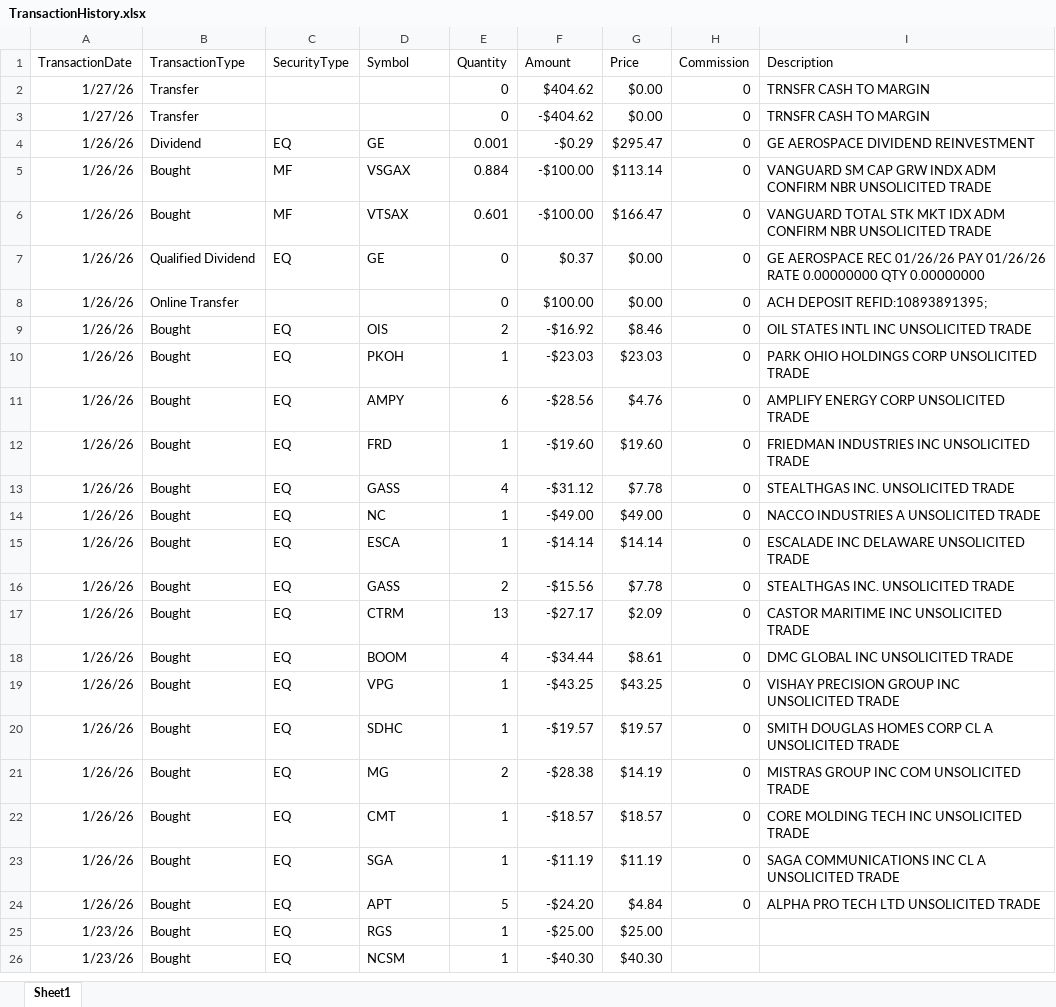
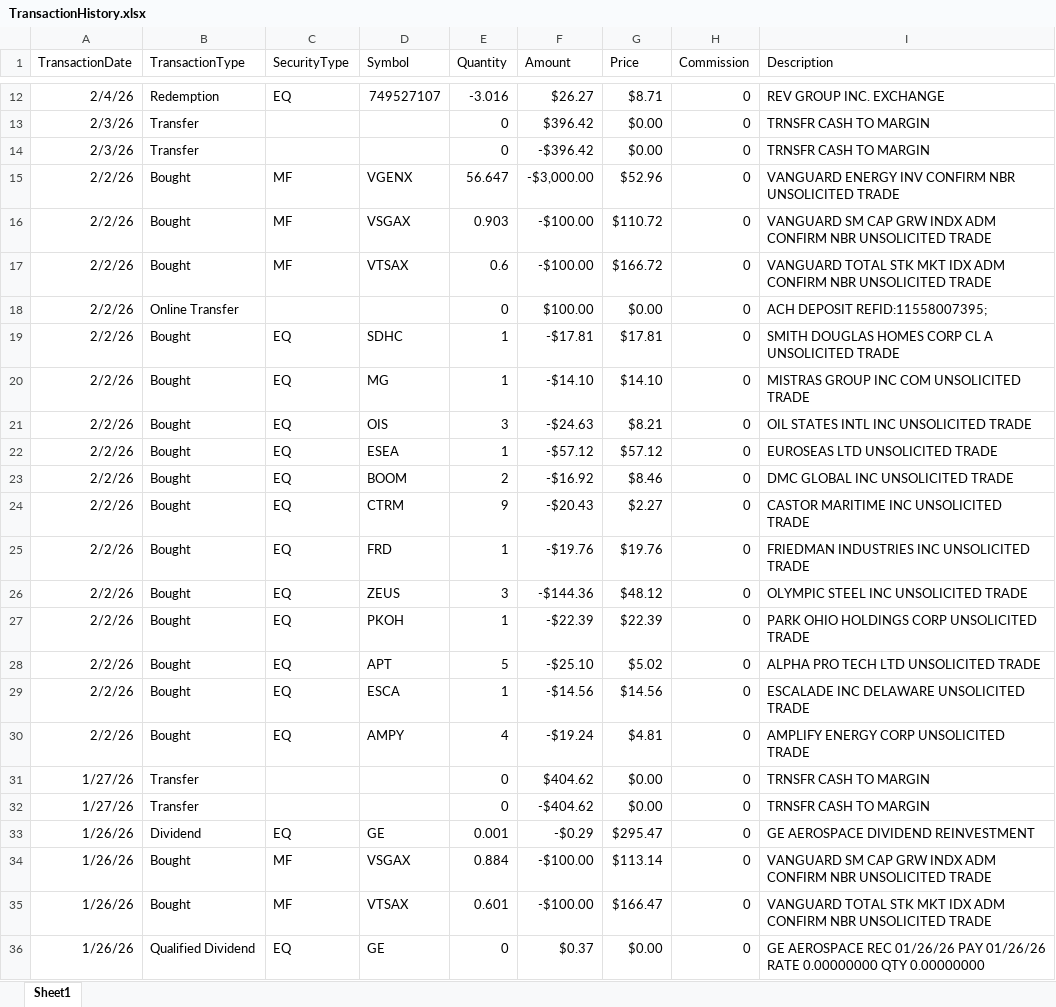
Before and after one commit to rickshilling/shadowPortfolio, an Excel workbook: TransactionHistory.xlsx, sheet Sheet1, drawn as a sheet; only a part is shown, gaps mark what is left out; the shorter side is filled out with more unchanged rows; values as stored, in another font and other column widths than the file's, no borders; charts and pictures not drawn; the diff covers the shown part only; the diff names each change by its address in the sheet, - before the commit and + after, or states it on an @@ line.

```diff
--- a/TransactionHistory.xlsx (sheet Sheet1)
+++ b/TransactionHistory.xlsx (sheet Sheet1)
+row 12: 2/4/26 | Redemption | EQ | 749527107 | -3.016 | $26.27 | $8.71 | 0 | REV GROUP INC. EXCHANGE
+row 13: 2/3/26 | Transfer |  |  | 0 | $396.42 | $0.00 | 0 | TRNSFR CASH TO MARGIN
+row 14: 2/3/26 | Transfer |  |  | 0 | -$396.42 | $0.00 | 0 | TRNSFR CASH TO MARGIN
+row 15: 2/2/26 | Bought | MF | VGENX | 56.647 | -$3,000.00 | $52.96 | 0 | VANGUARD ENERGY INV CONFIRM NBR UNSOLICITED TRADE
+row 16: 2/2/26 | Bought | MF | VSGAX | 0.903 | -$100.00 | $110.72 | 0 | VANGUARD SM CAP GRW INDX ADM CONFIRM NBR UNSOLICITED TRADE
+row 17: 2/2/26 | Bought | MF | VTSAX | 0.6 | -$100.00 | $166.72 | 0 | VANGUARD TOTAL STK MKT IDX ADM CONFIRM NBR UNSOLICITED TRADE
+row 18: 2/2/26 | Online Transfer |  |  | 0 | $100.00 | $0.00 | 0 | ACH DEPOSIT REFID:11558007395;
+row 19: 2/2/26 | Bought | EQ | SDHC | 1 | -$17.81 | $17.81 | 0 | SMITH DOUGLAS HOMES CORP CL A UNSOLICITED TRADE
+row 20: 2/2/26 | Bought | EQ | MG | 1 | -$14.10 | $14.10 | 0 | MISTRAS GROUP INC COM UNSOLICITED TRADE
+row 21: 2/2/26 | Bought | EQ | OIS | 3 | -$24.63 | $8.21 | 0 | OIL STATES INTL INC UNSOLICITED TRADE
+row 22: 2/2/26 | Bought | EQ | ESEA | 1 | -$57.12 | $57.12 | 0 | EUROSEAS LTD UNSOLICITED TRADE
+row 23: 2/2/26 | Bought | EQ | BOOM | 2 | -$16.92 | $8.46 | 0 | DMC GLOBAL INC UNSOLICITED TRADE
+row 24: 2/2/26 | Bought | EQ | CTRM | 9 | -$20.43 | $2.27 | 0 | CASTOR MARITIME INC UNSOLICITED TRADE
+row 25: 2/2/26 | Bought | EQ | FRD | 1 | -$19.76 | $19.76 | 0 | FRIEDMAN INDUSTRIES INC UNSOLICITED TRADE
+row 26: 2/2/26 | Bought | EQ | ZEUS | 3 | -$144.36 | $48.12 | 0 | OLYMPIC STEEL INC UNSOLICITED TRADE
+row 27: 2/2/26 | Bought | EQ | PKOH | 1 | -$22.39 | $22.39 | 0 | PARK OHIO HOLDINGS CORP UNSOLICITED TRADE
+row 28: 2/2/26 | Bought | EQ | APT | 5 | -$25.10 | $5.02 | 0 | ALPHA PRO TECH LTD UNSOLICITED TRADE
+row 29: 2/2/26 | Bought | EQ | ESCA | 1 | -$14.56 | $14.56 | 0 | ESCALADE INC DELAWARE UNSOLICITED TRADE
+row 30: 2/2/26 | Bought | EQ | AMPY | 4 | -$19.24 | $4.81 | 0 | AMPLIFY ENERGY CORP UNSOLICITED TRADE
```
Also changed, not shown: 10 added rows elsewhere in this sheet, AAII.xlsx, 1 other file.
